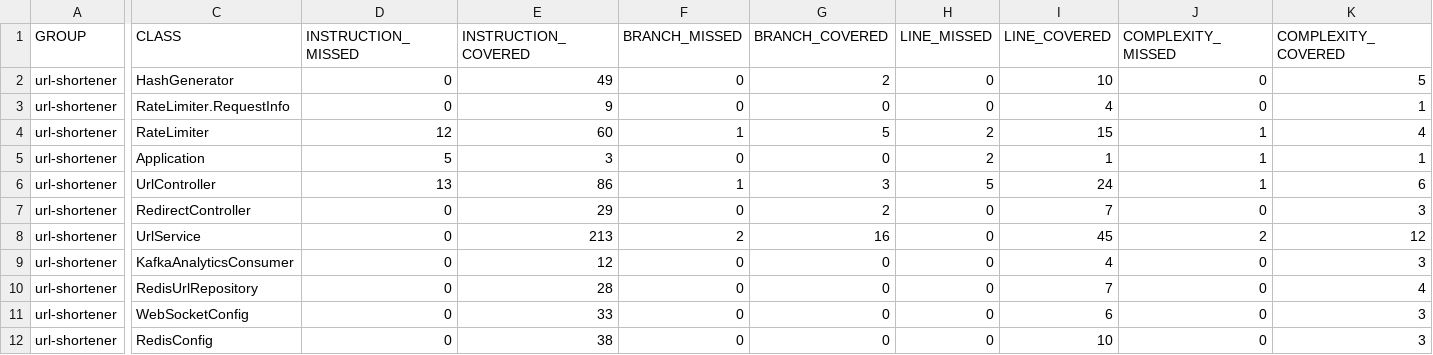
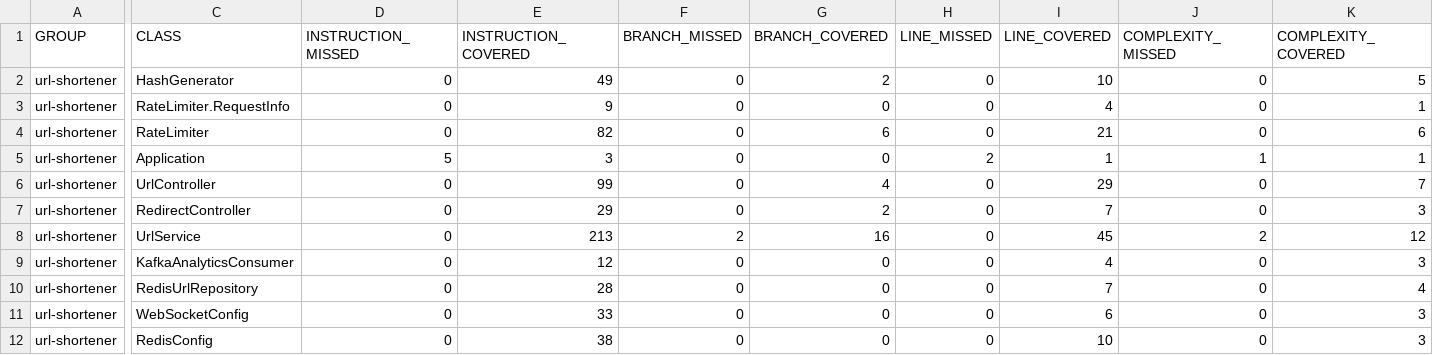
Before and after one commit to PunitShirsal101/URL-Shortener, a CSV file: build/output/site/jacoco/jacoco.csv, drawn as a sheet; only a part is shown, gaps mark what is left out; the diff covers the shown part only; the diff names each change by its address in the sheet, - before the commit and + after, or states it on an @@ line.

```diff
--- a/build/output/site/jacoco/jacoco.csv
+++ b/build/output/site/jacoco/jacoco.csv
-D4 (INSTRUCTION_MISSED): 12
+D4 (INSTRUCTION_MISSED): 0
-E4 (INSTRUCTION_COVERED): 60
+E4 (INSTRUCTION_COVERED): 82
-F4 (BRANCH_MISSED): 1
+F4 (BRANCH_MISSED): 0
-G4 (BRANCH_COVERED): 5
+G4 (BRANCH_COVERED): 6
-H4 (LINE_MISSED): 2
+H4 (LINE_MISSED): 0
-I4 (LINE_COVERED): 15
+I4 (LINE_COVERED): 21
-J4 (COMPLEXITY_MISSED): 1
+J4 (COMPLEXITY_MISSED): 0
-K4 (COMPLEXITY_COVERED): 4
+K4 (COMPLEXITY_COVERED): 6
-D6 (INSTRUCTION_MISSED): 13
+D6 (INSTRUCTION_MISSED): 0
-E6 (INSTRUCTION_COVERED): 86
+E6 (INSTRUCTION_COVERED): 99
-F6 (BRANCH_MISSED): 1
+F6 (BRANCH_MISSED): 0
-G6 (BRANCH_COVERED): 3
+G6 (BRANCH_COVERED): 4
-H6 (LINE_MISSED): 5
+H6 (LINE_MISSED): 0
-I6 (LINE_COVERED): 24
+I6 (LINE_COVERED): 29
-J6 (COMPLEXITY_MISSED): 1
+J6 (COMPLEXITY_MISSED): 0
-K6 (COMPLEXITY_COVERED): 6
+K6 (COMPLEXITY_COVERED): 7
```
Also changed, not shown: 1 edited cell elsewhere in this file, 50 other files.
